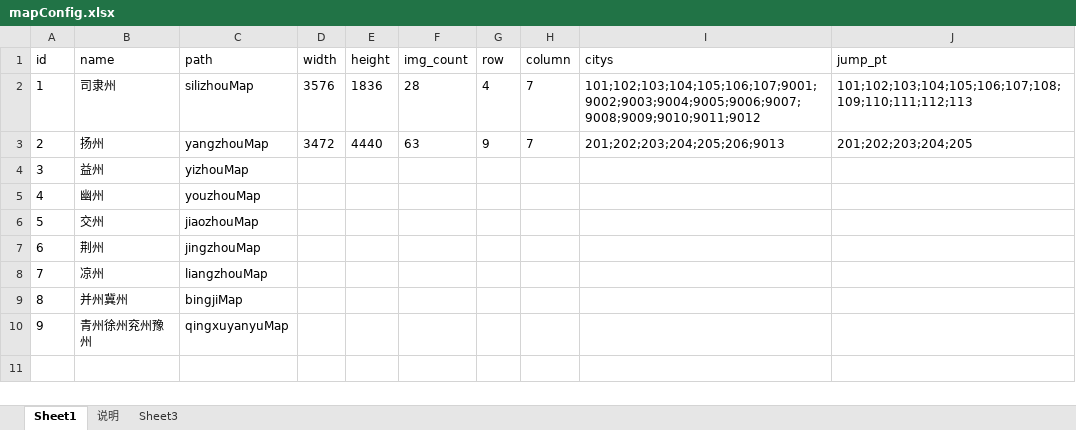
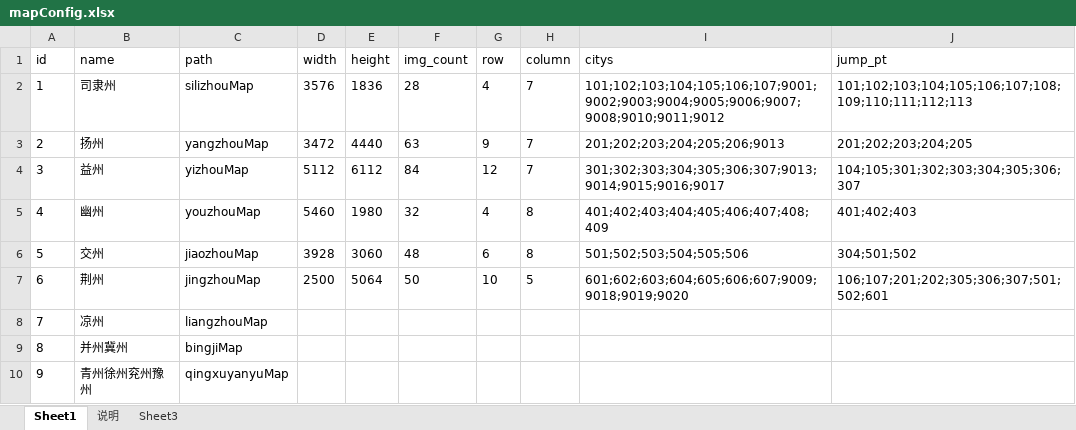
Before and after one commit to shilong1028/shilong1028.sanguo.io, an Excel workbook: tbl打包工具/excel/mapConfig.xlsx, sheet Sheet1, drawn as a sheet; values as stored, in another font and other column widths than the file's, no borders; the diff names each change by its address in the sheet, - before the commit and + after, or states it on an @@ line.

```diff
--- a/tbl打包工具/excel/mapConfig.xlsx (sheet Sheet1)
+++ b/tbl打包工具/excel/mapConfig.xlsx (sheet Sheet1)
-I2 (citys): 101;102;103;104;105;106;107;9001;9002;9003;9004;9005;9006;9007;9008;9009;9010;9011;9012
+I2 (citys): 101;102;103;104;105;106;107;9001;9002;9003;9004;9005;9006;9007;9008;9010;9011;9012
-D4 (width): (empty)
+D4 (width): 5112
-E4 (height): (empty)
+E4 (height): 6112
-F4 (img_count): (empty)
+F4 (img_count): 84
-G4 (row): (empty)
+G4 (row): 12
-H4 (column): (empty)
+H4 (column): 7
-I4 (citys): (empty)
+I4 (citys): 301;302;303;304;305;306;307;9013;9014;9015;9016;9017
-J4 (jump_pt): (empty)
+J4 (jump_pt): 104;105;301;302;303;304;305;306;307
-D5 (width): (empty)
+D5 (width): 5460
-E5 (height): (empty)
+E5 (height): 1980
-F5 (img_count): (empty)
+F5 (img_count): 32
-G5 (row): (empty)
+G5 (row): 4
-H5:H6 (column): (empty)
+H5:H6 (column): 8
-I5 (citys): (empty)
+I5 (citys): 401;402;403;404;405;406;407;408;409
-J5 (jump_pt): (empty)
+J5 (jump_pt): 401;402;403
-D6 (width): (empty)
+D6 (width): 3928
-E6 (height): (empty)
+E6 (height): 3060
-F6 (img_count): (empty)
+F6 (img_count): 48
-G6 (row): (empty)
+G6 (row): 6
-I6 (citys): (empty)
+I6 (citys): 501;502;503;504;505;506
-J6 (jump_pt): (empty)
+J6 (jump_pt): 304;501;502
-D7 (width): (empty)
+D7 (width): 2500
-E7 (height): (empty)
+E7 (height): 5064
-F7 (img_count): (empty)
+F7 (img_count): 50
-G7 (row): (empty)
+G7 (row): 10
-H7 (column): (empty)
+H7 (column): 5
-I7 (citys): (empty)
+I7 (citys): 601;602;603;604;605;606;607;9009;9018;9019;9020
-J7 (jump_pt): (empty)
+J7 (jump_pt): 106;107;201;202;305;306;307;501;502;601
```
Also changed, not shown: tbl打包工具/excel/cityConfig.xlsx, tbl打包工具/excel/mapJumpConfig.xlsx, 6 other files.
